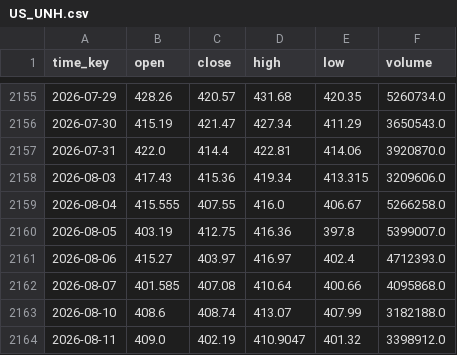
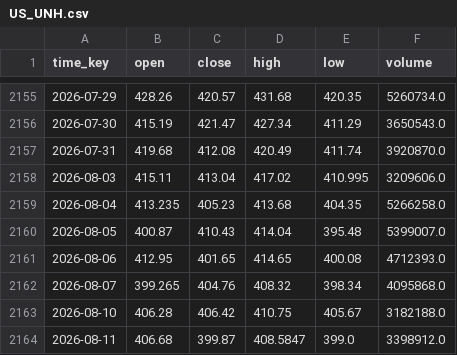
Before and after one commit to SailorChina/us-stock-factor-backtest, a CSV file: data_kline_long/US_UNH.csv, drawn as a sheet; only a part is shown, gaps mark what is left out; the diff covers the shown part only.

Commit message:
chore(data): 刷新前复权 K 线 + 动态池扩至 137 只 + 补入 3 个分析/生成脚本
## 数据刷新

- data_kline_long/US_UNH.csv: 末段 30 根(2026-07-31 ~ 09-11)的 OHLC
  统一下移常数 $2.32, 成交量与总行数(2185)均不变 -> 前复权因子刷新,
  不是补数据也不是丢数据。
- data_kline_long/US_VRT.csv: 同一区间统一下移常数 $0.0625,
  行数(2041)与成交量不变。
- universe_dynamic.json: 动态池 114 -> 137 只 (+23, 无剔除)。
  新增 AMAT/ASTS/BWET/CRM/EWY/GRAB/IONQ/LLY/MP/NFLX/OAIW/PANW/PL/
  QQQI/SCHD/SFTBY/SNOW/SOFI/SPMO/TMF/USAR/UVIX/YINN。
- _rank_all.json / _rank_all_1500.json: 09-13 06:57(与 07:03)重跑刷新。
  逐条比对: results 段 72 条完全相同, 只有 meta.time 与自检里引用的
  数据文件 mtime 变了 -> 记录一次"刷新了但结论没动"。

## 补入脚本 (与已跟踪的 _gen_report_v26.py 同例, 用于复现已入库报告)

- _gen_compare.py      -> 美股调仓周期×本金对比.md
- _gen_rank_return.py  -> 美股收益排行榜_v26.md
- _analyze_1500.py     -> $1500 回报测算 (stdout, 与 _audit_*.py 同例)

## .gitignore

- 忽略 _*_out.txt (scratch stdout 转储) 与 _diag_*.py (临时诊断脚本);
  两者都是 scratch, 不该进库, 与智能体仓同规则。

```diff
--- a/data_kline_long/US_UNH.csv
+++ b/data_kline_long/US_UNH.csv
@@ -2156,9 +2156,9 @@ time_key,open,close,high,low,volume
 2026-07-30,415.19,421.47,427.34,411.29,3650543.0
-2026-07-31,422.0,414.4,422.81,414.06,3920870.0
-2026-08-03,417.43,415.36,419.34,413.315,3209606.0
-2026-08-04,415.555,407.55,416.0,406.67,5266258.0
-2026-08-05,403.19,412.75,416.36,397.8,5399007.0
-2026-08-06,415.27,403.97,416.97,402.4,4712393.0
-2026-08-07,401.585,407.08,410.64,400.66,4095868.0
-2026-08-10,408.6,408.74,413.07,407.99,3182188.0
-2026-08-11,409.0,402.19,410.9047,401.32,3398912.0
+2026-07-31,419.68,412.08,420.49,411.74,3920870.0
+2026-08-03,415.11,413.04,417.02,410.995,3209606.0
+2026-08-04,413.235,405.23,413.68,404.35,5266258.0
+2026-08-05,400.87,410.43,414.04,395.48,5399007.0
+2026-08-06,412.95,401.65,414.65,400.08,4712393.0
+2026-08-07,399.265,404.76,408.32,398.34,4095868.0
+2026-08-10,406.28,406.42,410.75,405.67,3182188.0
+2026-08-11,406.68,399.87,408.5847,399.0,3398912.0
```
Also changed, not shown: 88 edited cells elsewhere in this file, data_kline_long/US_VRT.csv, 7 other files.
